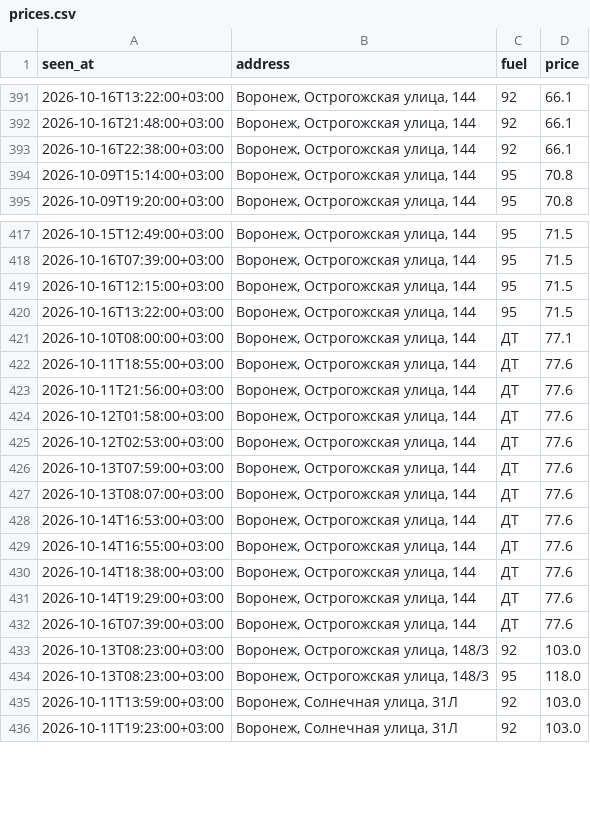
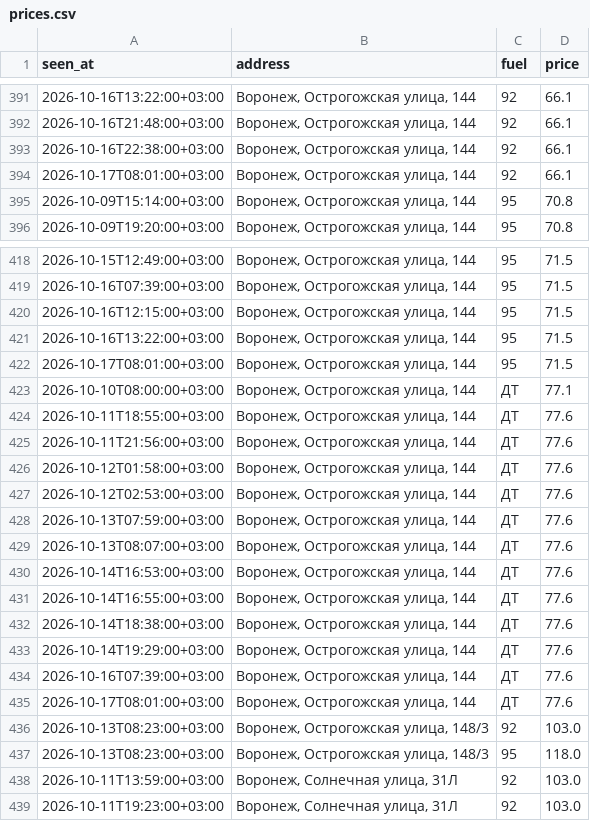
Before and after one commit to dooodoIvan/benzin, a CSV file: data/prices.csv, drawn as a sheet; only a part is shown, gaps mark what is left out; the diff names each change by its address in the sheet, - before the commit and + after, or states it on an @@ line.

```diff
--- a/data/prices.csv
+++ b/data/prices.csv
+row 394: 2026-10-17T08:01:00+03:00 | Воронеж, Острогожская улица, 144 | 92 | 66.1
+row 422: 2026-10-17T08:01:00+03:00 | Воронеж, Острогожская улица, 144 | 95 | 71.5
+row 435: 2026-10-17T08:01:00+03:00 | Воронеж, Острогожская улица, 144 | ДТ | 77.6
```
Also changed, not shown: 3 other files.
